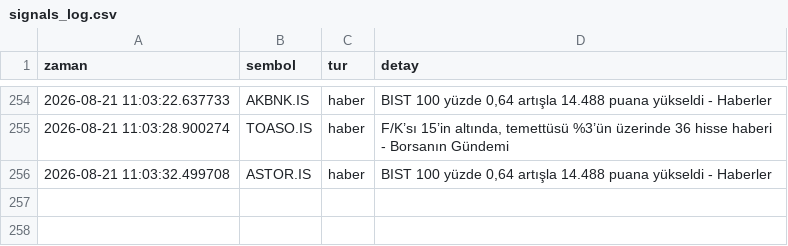
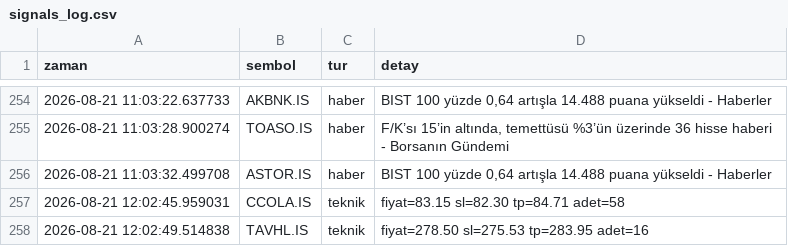
Before and after one commit to dujlif/A1-test-, a CSV file: signals_log.csv, drawn as a sheet; only a part is shown, gaps mark what is left out; the diff names each change by its address in the sheet, - before the commit and + after, or states it on an @@ line.

```diff
--- a/signals_log.csv
+++ b/signals_log.csv
+row 257: 2026-08-21 12:02:45.959031 | CCOLA.IS | teknik | fiyat=83.15 sl=82.30 tp=84.71 adet=58
+row 258: 2026-08-21 12:02:49.514838 | TAVHL.IS | teknik | fiyat=278.50 sl=275.53 tp=283.95 adet=16
```
Also changed, not shown: 1 other file.
